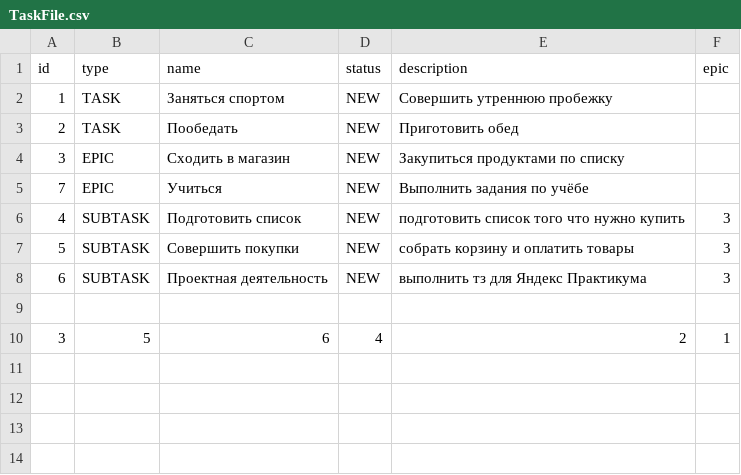
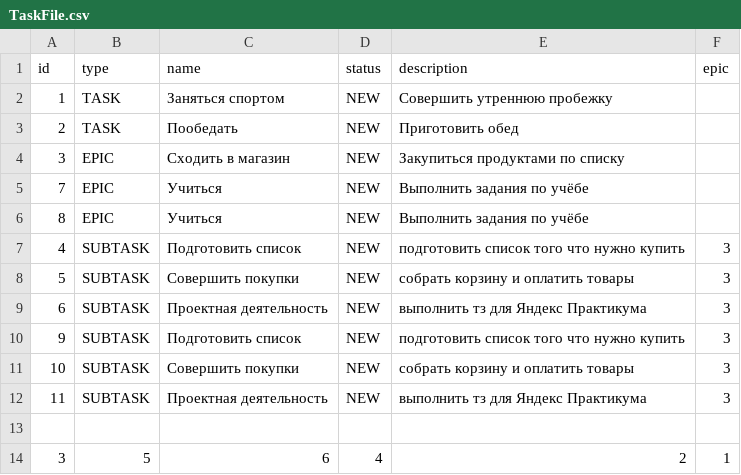
Before and after one commit to LeonovAlexProg/java-kanban, a CSV file: out/production/java-kanban/ru/yandex/practicum/resources/TaskFile.csv, drawn as a sheet.

```diff
--- a/out/production/java-kanban/ru/yandex/practicum/resources/TaskFile.csv
+++ b/out/production/java-kanban/ru/yandex/practicum/resources/TaskFile.csv
@@ -5,2 +5,3 @@ id,type,name,status,description,epic
 7,EPIC,Учиться,NEW,Выполнить задания по учёбе,
+8,EPIC,Учиться,NEW,Выполнить задания по учёбе,
 4,SUBTASK,Подготовить список,NEW,подготовить список того что нужно купить,3
@@ -8,2 +9,5 @@ id,type,name,status,description,epic
 6,SUBTASK,Проектная деятельность,NEW,выполнить тз для Яндекс Практикума,3
+9,SUBTASK,Подготовить список,NEW,подготовить список того что нужно купить,3
+10,SUBTASK,Совершить покупки,NEW,собрать корзину и оплатить товары,3
+11,SUBTASK,Проектная деятельность,NEW,выполнить тз для Яндекс Практикума,3
 
```
Also changed, not shown: 4 other files.
